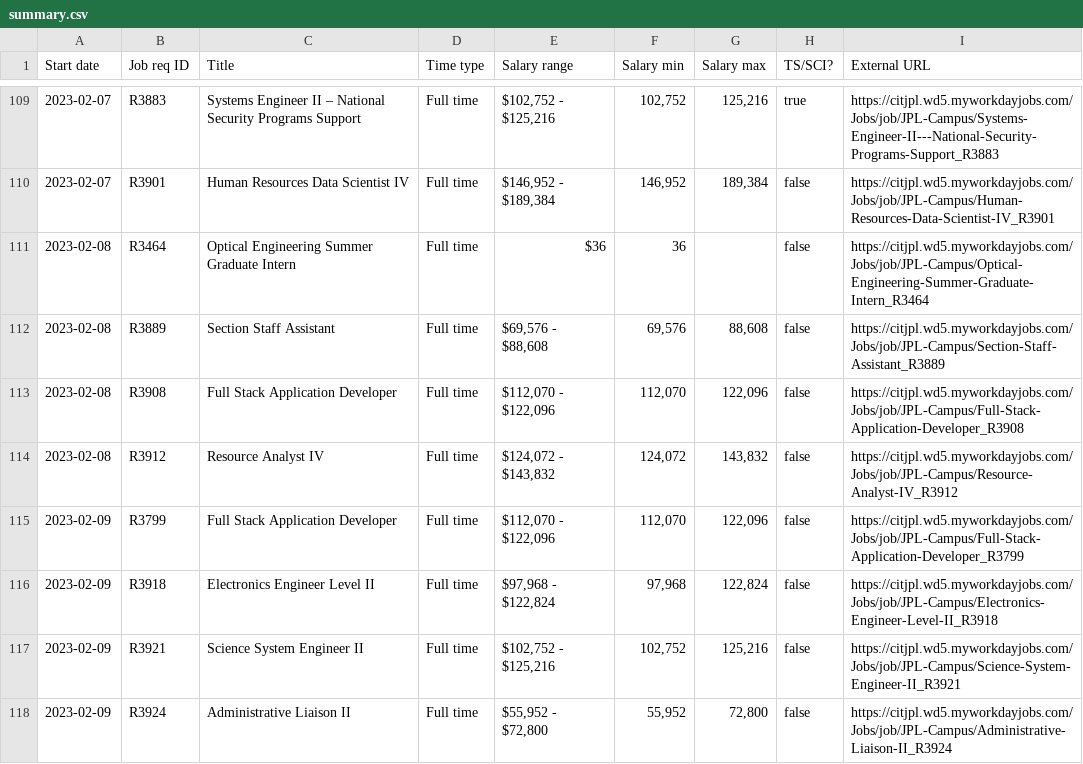
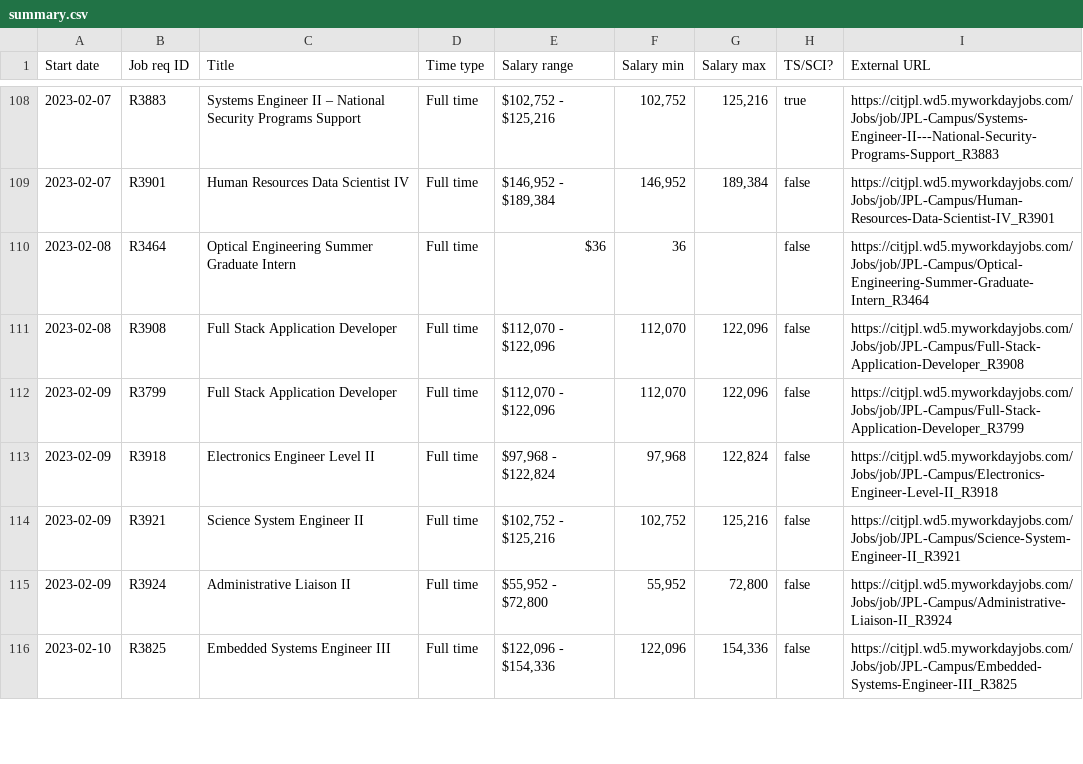
Before and after one commit to thzinc/jpl-jobs, a CSV file: data/summary.csv, drawn as a sheet; only a part is shown, gaps mark what is left out; the shorter side is filled out with more unchanged rows; the diff covers the shown part only.

```diff
--- a/data/summary.csv
+++ b/data/summary.csv
@@ -111,5 +110,3 @@
 "2023-02-08","R3464","Optical Engineering Summer Graduate Intern","Full time","$36","36",,false,"https://citjpl.wd5.myworkdayjobs.com/Jobs/job/JPL-Campus/Optical-Engineering-Summer-Graduate-Intern_R3464"
-"2023-02-08","R3889","Section Staff Assistant","Full time","$69,576 - $88,608","69,576","88,608",false,"https://citjpl.wd5.myworkdayjobs.com/Jobs/job/JPL-Campus/Section-Staff-Assistant_R3889"
 "2023-02-08","R3908","Full Stack Application Developer","Full time","$112,070 - $122,096","112,070","122,096",false,"https://citjpl.wd5.myworkdayjobs.com/Jobs/job/JPL-Campus/Full-Stack-Application-Developer_R3908"
-"2023-02-08","R3912","Resource Analyst IV","Full time","$124,072 - $143,832","124,072","143,832",false,"https://citjpl.wd5.myworkdayjobs.com/Jobs/job/JPL-Campus/Resource-Analyst-IV_R3912"
 "2023-02-09","R3799","Full Stack Application Developer","Full time","$112,070 - $122,096","112,070","122,096",false,"https://citjpl.wd5.myworkdayjobs.com/Jobs/job/JPL-Campus/Full-Stack-Application-Developer_R3799"
```
Also changed, not shown: 4 added rows and 4 removed rows elsewhere in this file.
